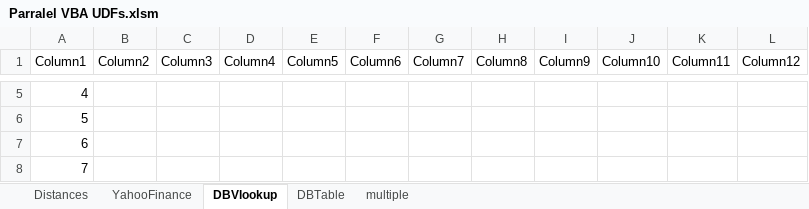
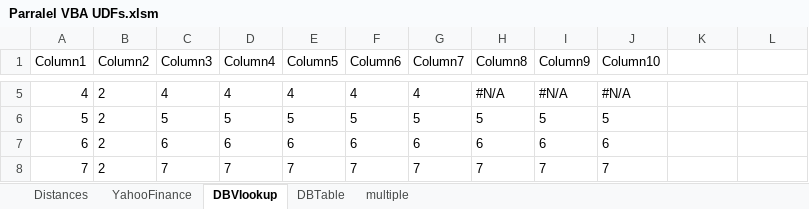
Before and after one commit to Drimacus/Parallel-VBA-UDFs, an Excel workbook: WB/Parralel VBA UDFs.xlsm, sheet DBVlookup, drawn as a sheet; only a part is shown, gaps mark what is left out; values as stored, in another font and other column widths than the file's, no borders; the diff covers the shown part only; the diff names each change by its address in the sheet, - before the commit and + after, or states it on an @@ line.

```diff
--- a/WB/Parralel VBA UDFs.xlsm (sheet DBVlookup)
+++ b/WB/Parralel VBA UDFs.xlsm (sheet DBVlookup)
-K1: Column11
+K1: (empty)
-L1: Column12
+L1: (empty)
-B5:B8 (Column2): (empty)
+B5:B8 (Column2): 2
-C5 (Column3): (empty)
+C5 (Column3): 4
-D5 (Column4): (empty)
+D5 (Column4): 4
-E5 (Column5): (empty)
+E5 (Column5): 4
-F5 (Column6): (empty)
+F5 (Column6): 4
-G5 (Column7): (empty)
+G5 (Column7): 4
-H5 (Column8): (empty)
+H5 (Column8): #N/A
-I5 (Column9): (empty)
+I5 (Column9): #N/A
-J5 (Column10): (empty)
+J5 (Column10): #N/A
-C6 (Column3): (empty)
+C6 (Column3): 5
-D6 (Column4): (empty)
+D6 (Column4): 5
-E6 (Column5): (empty)
+E6 (Column5): 5
-F6 (Column6): (empty)
+F6 (Column6): 5
-G6 (Column7): (empty)
+G6 (Column7): 5
-H6 (Column8): (empty)
+H6 (Column8): 5
-I6 (Column9): (empty)
+I6 (Column9): 5
-J6 (Column10): (empty)
+J6 (Column10): 5
-C7 (Column3): (empty)
+C7 (Column3): 6
-D7 (Column4): (empty)
+D7 (Column4): 6
-E7 (Column5): (empty)
+E7 (Column5): 6
-F7 (Column6): (empty)
+F7 (Column6): 6
-G7 (Column7): (empty)
+G7 (Column7): 6
-H7 (Column8): (empty)
+H7 (Column8): 6
-I7 (Column9): (empty)
+I7 (Column9): 6
-J7 (Column10): (empty)
+J7 (Column10): 6
-C8 (Column3): (empty)
+C8 (Column3): 7
-D8 (Column4): (empty)
+D8 (Column4): 7
-E8 (Column5): (empty)
+E8 (Column5): 7
-F8 (Column6): (empty)
+F8 (Column6): 7
-G8 (Column7): (empty)
+G8 (Column7): 7
-H8 (Column8): (empty)
+H8 (Column8): 7
-I8 (Column9): (empty)
+I8 (Column9): 7
-J8 (Column10): (empty)
+J8 (Column10): 7
```
Also changed, not shown: 188 edited cells elsewhere in this sheet, 1 other file.
